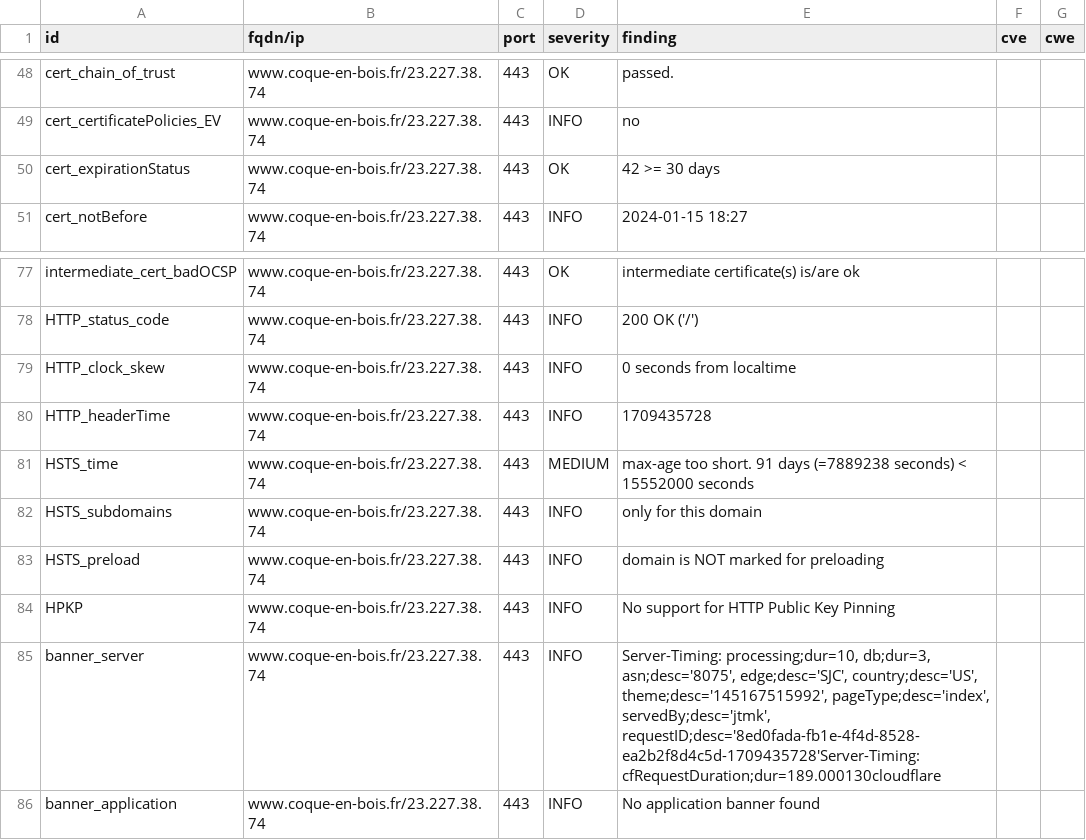
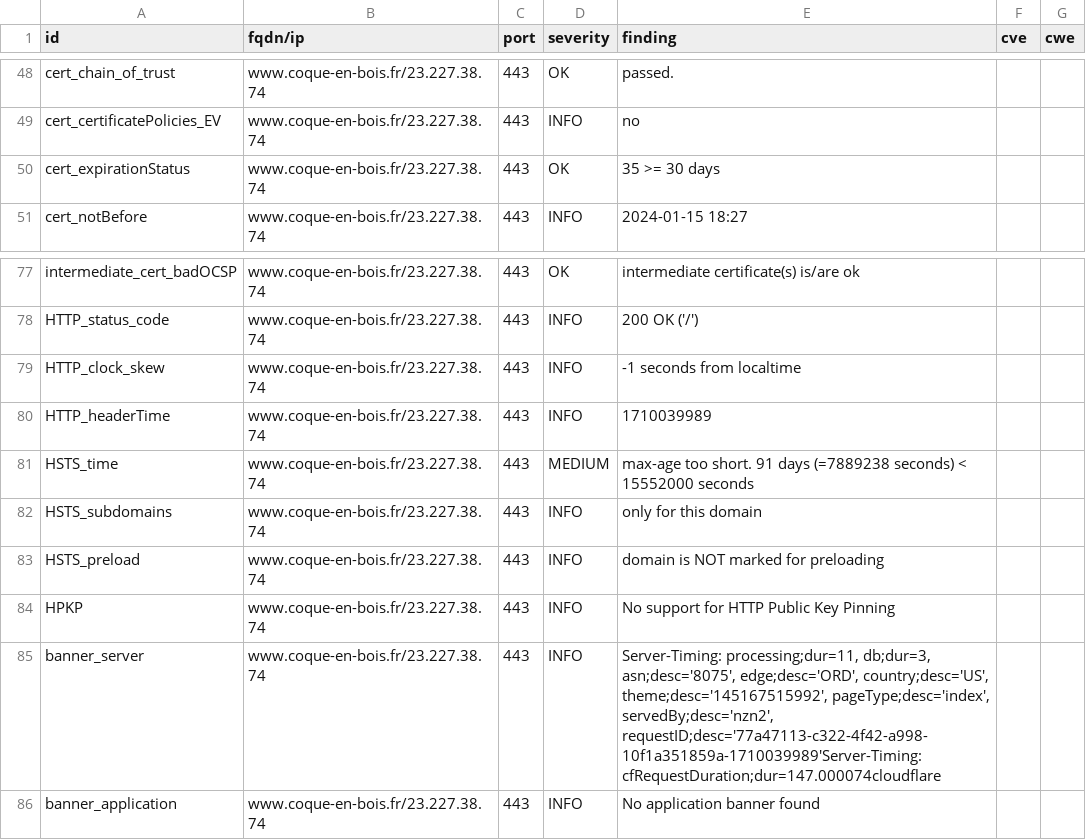
Before and after one commit to touffies/402web-dashboard, a CSV file: results/aHR0cHM6Ly93d3cuY29xdWUtZW4tYm9pcy5mcg==/testssl.csv, drawn as a sheet; only a part is shown, gaps mark what is left out.

```diff
--- a/results/aHR0cHM6Ly93d3cuY29xdWUtZW4tYm9pcy5mcg==/testssl.csv
+++ b/results/aHR0cHM6Ly93d3cuY29xdWUtZW4tYm9pcy5mcg==/testssl.csv
@@ -49,3 +49,3 @@
 "cert_certificatePolicies_EV","www.coque-en-bois.fr/23.227.38.74","443","INFO","no","",""
-"cert_expirationStatus","www.coque-en-bois.fr/23.227.38.74","443","OK","42 >= 30 days","",""
+"cert_expirationStatus","www.coque-en-bois.fr/23.227.38.74","443","OK","35 >= 30 days","",""
 "cert_notBefore","www.coque-en-bois.fr/23.227.38.74","443","INFO","2024-01-15 18:27","",""
@@ -78,4 +78,4 @@
 "HTTP_status_code","www.coque-en-bois.fr/23.227.38.74","443","INFO","200 OK ('/')","",""
-"HTTP_clock_skew","www.coque-en-bois.fr/23.227.38.74","443","INFO","0 seconds from localtime","",""
-"HTTP_headerTime","www.coque-en-bois.fr/23.227.38.74","443","INFO","1709435728","",""
+"HTTP_clock_skew","www.coque-en-bois.fr/23.227.38.74","443","INFO","-1 seconds from localtime","",""
+"HTTP_headerTime","www.coque-en-bois.fr/23.227.38.74","443","INFO","1710039989","",""
 "HSTS_time","www.coque-en-bois.fr/23.227.38.74","443","MEDIUM","max-age too short. 91 days (=7889238 seconds) < 15552000 seconds","",""
@@ -84,3 +84,3 @@
 "HPKP","www.coque-en-bois.fr/23.227.38.74","443","INFO","No support for HTTP Public Key Pinning","",""
-"banner_server","www.coque-en-bois.fr/23.227.38.74","443","INFO","Server-Timing: processing;dur=10, db;dur=3, asn;desc='8075', edge;desc='SJC', country;desc='US', theme;desc='145167515992', pageType;desc='index', servedBy;desc='jtmk', requestID;desc='8ed0fada-fb1e-4f4d-8528-ea2b2f8d4c5d-1709435728'Server-Timing: cfRequestDuration;dur=189.000130cloudflare","",""
+"banner_server","www.coque-en-bois.fr/23.227.38.74","443","INFO","Server-Timing: processing;dur=11, db;dur=3, asn;desc='8075', edge;desc='ORD', country;desc='US', theme;desc='145167515992', pageType;desc='index', servedBy;desc='nzn2', requestID;desc='77a47113-c322-4f42-a998-10f1a351859a-1710039989'Server-Timing: cfRequestDuration;dur=147.000074cloudflare","",""
 "banner_application","www.coque-en-bois.fr/23.227.38.74","443","INFO","No application banner found","",""
```
Also changed, not shown: 14 other files.
